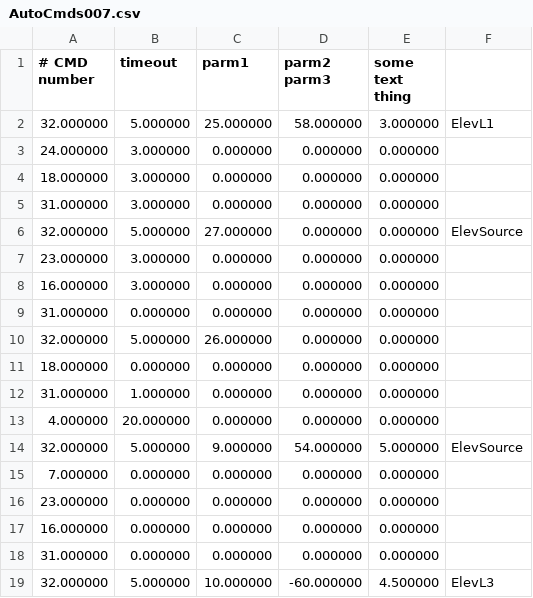
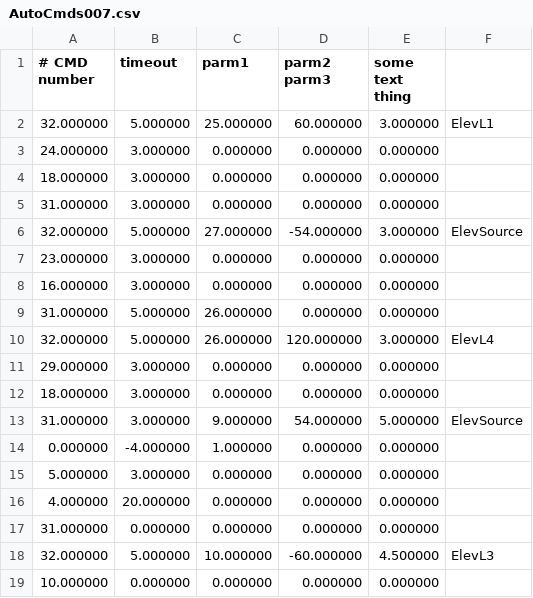
Before and after one commit to FRobotics/2025RobotCode, a CSV file: 2025ReefBot/Deploy/AutoCmds007.csv, drawn as a sheet; only a part is shown; the shorter side is filled out with more unchanged rows.

Commit message:
auto changes

```diff
--- a/2025ReefBot/Deploy/AutoCmds007.csv
+++ b/2025ReefBot/Deploy/AutoCmds007.csv
@@ -1,3 +1,3 @@
 # CMD number, timeout, parm1, parm2 parm3, some text thing,
-32.000000,5.000000,25.000000,58.000000,3.000000,"ElevL1"
+32.000000,5.000000,25.000000,60.000000,3.000000,"ElevL1"
 24.000000,3.000000,0.000000,0.000000,0.000000,""
@@ -5,14 +5,13 @@
 31.000000,3.000000,0.000000,0.000000,0.000000,""
-32.000000,5.000000,27.000000,0.000000,0.000000,"ElevSource"
+32.000000,5.000000,27.000000,-54.000000,3.000000,"ElevSource"
 23.000000,3.000000,0.000000,0.000000,0.000000,""
 16.000000,3.000000,0.000000,0.000000,0.000000,""
-31.000000,0.000000,0.000000,0.000000,0.000000,""
-32.000000,5.000000,26.000000,0.000000,0.000000,""
-18.000000,0.000000,0.000000,0.000000,0.000000,""
-31.000000,1.000000,0.000000,0.000000,0.000000,""
+31.000000,5.000000,26.000000,0.000000,0.000000,""
+32.000000,5.000000,26.000000,120.000000,3.000000,"ElevL4"
+29.000000,3.000000,0.000000,0.000000,0.000000,""
+18.000000,3.000000,0.000000,0.000000,0.000000,""
+31.000000,3.000000,9.000000,54.000000,5.000000,"ElevSource"
+0.000000,-4.000000,1.000000,0.000000,0.000000,""
+5.000000,3.000000,0.000000,0.000000,0.000000,""
 4.000000,20.000000,0.000000,0.000000,0.000000,""
-32.000000,5.000000,9.000000,54.000000,5.000000,"ElevSource"
-7.000000,0.000000,0.000000,0.000000,0.000000,""
-23.000000,0.000000,0.000000,0.000000,0.000000,""
-16.000000,0.000000,0.000000,0.000000,0.000000,""
 31.000000,0.000000,0.000000,0.000000,0.000000,""
```
